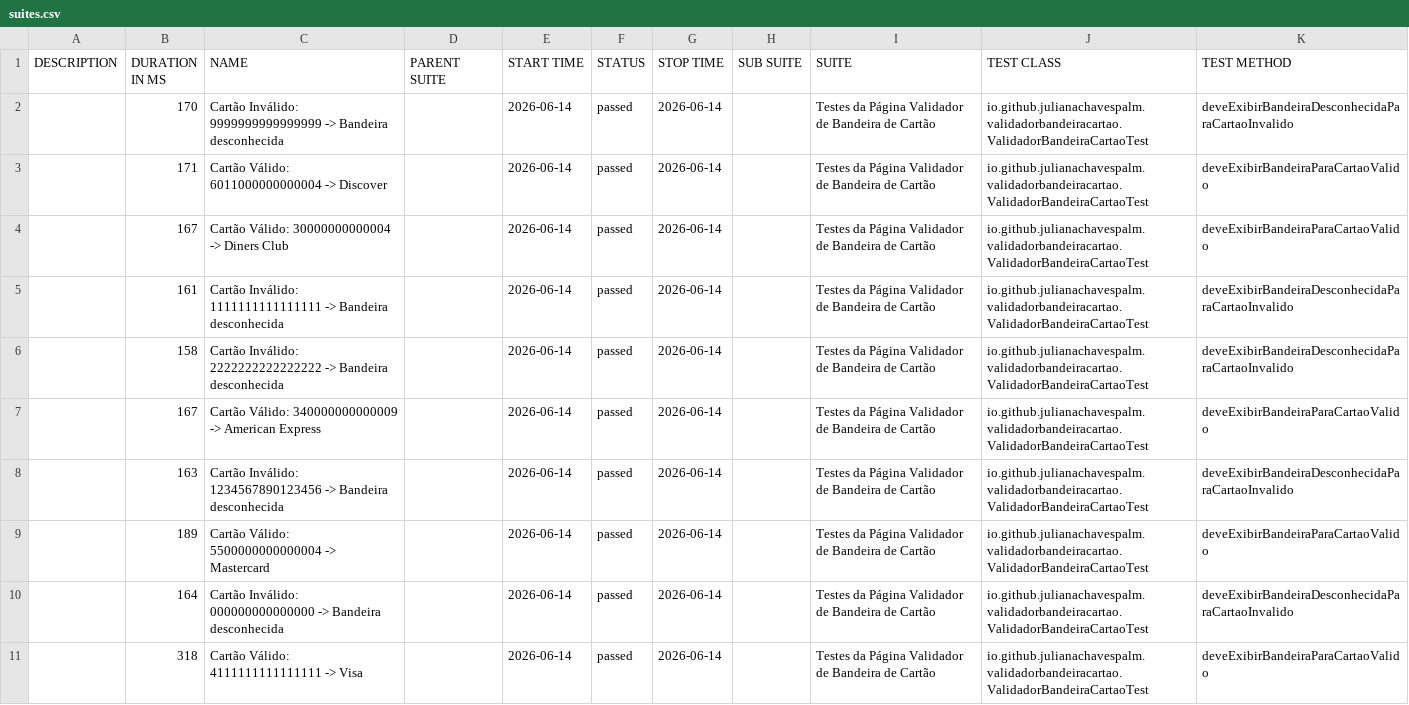
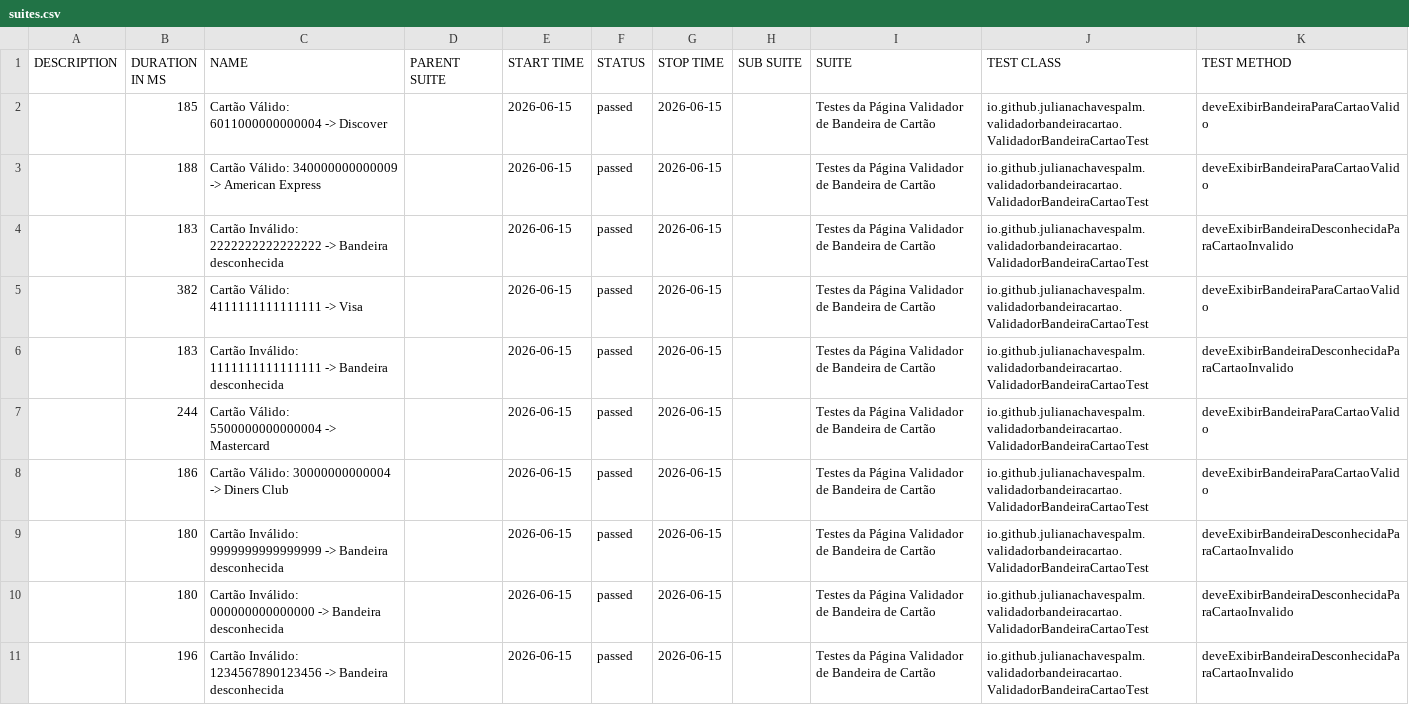
Before and after one commit to julianachavespalm/validadorbandeiracartao, a CSV file: data/suites.csv, drawn as a sheet.

```diff
--- a/data/suites.csv
+++ b/data/suites.csv
@@ -1,11 +1,11 @@
 "DESCRIPTION","DURATION IN MS","NAME","PARENT SUITE","START TIME","STATUS","STOP TIME","SUB SUITE","SUITE","TEST CLASS","TEST METHOD"
-"","170","Cartão Inválido: 9999999999999999 -> Bandeira desconhecida","","2026-06-14","passed","2026-06-14","","Testes da Página Validador de Bandeira de Cartão","io.github.julianachavespalm.validadorbandeiracartao.ValidadorBandeiraCartaoTest","deveExibirBandeiraDesconhecidaParaCartaoInvalido"
-"","171","Cartão Válido: 6011000000000004 -> Discover","","2026-06-14","passed","2026-06-14","","Testes da Página Validador de Bandeira de Cartão","io.github.julianachavespalm.validadorbandeiracartao.ValidadorBandeiraCartaoTest","deveExibirBandeiraParaCartaoValido"
-"","167","Cartão Válido: 30000000000004 -> Diners Club","","2026-06-14","passed","2026-06-14","","Testes da Página Validador de Bandeira de Cartão","io.github.julianachavespalm.validadorbandeiracartao.ValidadorBandeiraCartaoTest","deveExibirBandeiraParaCartaoValido"
-"","161","Cartão Inválido: 1111111111111111 -> Bandeira desconhecida","","2026-06-14","passed","2026-06-14","","Testes da Página Validador de Bandeira de Cartão","io.github.julianachavespalm.validadorbandeiracartao.ValidadorBandeiraCartaoTest","deveExibirBandeiraDesconhecidaParaCartaoInvalido"
-"","158","Cartão Inválido: 2222222222222222 -> Bandeira desconhecida","","2026-06-14","passed","2026-06-14","","Testes da Página Validador de Bandeira de Cartão","io.github.julianachavespalm.validadorbandeiracartao.ValidadorBandeiraCartaoTest","deveExibirBandeiraDesconhecidaParaCartaoInvalido"
-"","167","Cartão Válido: 340000000000009 -> American Express","","2026-06-14","passed","2026-06-14","","Testes da Página Validador de Bandeira de Cartão","io.github.julianachavespalm.validadorbandeiracartao.ValidadorBandeiraCartaoTest","deveExibirBandeiraParaCartaoValido"
-"","163","Cartão Inválido: 1234567890123456 -> Bandeira desconhecida","","2026-06-14","passed","2026-06-14","","Testes da Página Validador de Bandeira de Cartão","io.github.julianachavespalm.validadorbandeiracartao.ValidadorBandeiraCartaoTest","deveExibirBandeiraDesconhecidaParaCartaoInvalido"
-"","189","Cartão Válido: 5500000000000004 -> Mastercard","","2026-06-14","passed","2026-06-14","","Testes da Página Validador de Bandeira de Cartão","io.github.julianachavespalm.validadorbandeiracartao.ValidadorBandeiraCartaoTest","deveExibirBandeiraParaCartaoValido"
-"","164","Cartão Inválido: 000000000000000 -> Bandeira desconhecida","","2026-06-14","passed","2026-06-14","","Testes da Página Validador de Bandeira de Cartão","io.github.julianachavespalm.validadorbandeiracartao.ValidadorBandeiraCartaoTest","deveExibirBandeiraDesconhecidaParaCartaoInvalido"
-"","318","Cartão Válido: 4111111111111111 -> Visa","","2026-06-14","passed","2026-06-14","","Testes da Página Validador de Bandeira de Cartão","io.github.julianachavespalm.validadorbandeiracartao.ValidadorBandeiraCartaoTest","deveExibirBandeiraParaCartaoValido"
+"","185","Cartão Válido: 6011000000000004 -> Discover","","2026-06-15","passed","2026-06-15","","Testes da Página Validador de Bandeira de Cartão","io.github.julianachavespalm.validadorbandeiracartao.ValidadorBandeiraCartaoTest","deveExibirBandeiraParaCartaoValido"
+"","188","Cartão Válido: 340000000000009 -> American Express","","2026-06-15","passed","2026-06-15","","Testes da Página Validador de Bandeira de Cartão","io.github.julianachavespalm.validadorbandeiracartao.ValidadorBandeiraCartaoTest","deveExibirBandeiraParaCartaoValido"
+"","183","Cartão Inválido: 2222222222222222 -> Bandeira desconhecida","","2026-06-15","passed","2026-06-15","","Testes da Página Validador de Bandeira de Cartão","io.github.julianachavespalm.validadorbandeiracartao.ValidadorBandeiraCartaoTest","deveExibirBandeiraDesconhecidaParaCartaoInvalido"
+"","382","Cartão Válido: 4111111111111111 -> Visa","","2026-06-15","passed","2026-06-15","","Testes da Página Validador de Bandeira de Cartão","io.github.julianachavespalm.validadorbandeiracartao.ValidadorBandeiraCartaoTest","deveExibirBandeiraParaCartaoValido"
+"","183","Cartão Inválido: 1111111111111111 -> Bandeira desconhecida","","2026-06-15","passed","2026-06-15","","Testes da Página Validador de Bandeira de Cartão","io.github.julianachavespalm.validadorbandeiracartao.ValidadorBandeiraCartaoTest","deveExibirBandeiraDesconhecidaParaCartaoInvalido"
+"","244","Cartão Válido: 5500000000000004 -> Mastercard","","2026-06-15","passed","2026-06-15","","Testes da Página Validador de Bandeira de Cartão","io.github.julianachavespalm.validadorbandeiracartao.ValidadorBandeiraCartaoTest","deveExibirBandeiraParaCartaoValido"
+"","186","Cartão Válido: 30000000000004 -> Diners Club","","2026-06-15","passed","2026-06-15","","Testes da Página Validador de Bandeira de Cartão","io.github.julianachavespalm.validadorbandeiracartao.ValidadorBandeiraCartaoTest","deveExibirBandeiraParaCartaoValido"
+"","180","Cartão Inválido: 9999999999999999 -> Bandeira desconhecida","","2026-06-15","passed","2026-06-15","","Testes da Página Validador de Bandeira de Cartão","io.github.julianachavespalm.validadorbandeiracartao.ValidadorBandeiraCartaoTest","deveExibirBandeiraDesconhecidaParaCartaoInvalido"
+"","180","Cartão Inválido: 000000000000000 -> Bandeira desconhecida","","2026-06-15","passed","2026-06-15","","Testes da Página Validador de Bandeira de Cartão","io.github.julianachavespalm.validadorbandeiracartao.ValidadorBandeiraCartaoTest","deveExibirBandeiraDesconhecidaParaCartaoInvalido"
+"","196","Cartão Inválido: 1234567890123456 -> Bandeira desconhecida","","2026-06-15","passed","2026-06-15","","Testes da Página Validador de Bandeira de Cartão","io.github.julianachavespalm.validadorbandeiracartao.ValidadorBandeiraCartaoTest","deveExibirBandeiraDesconhecidaParaCartaoInvalido"
```
Also changed, not shown: 41 other files.
